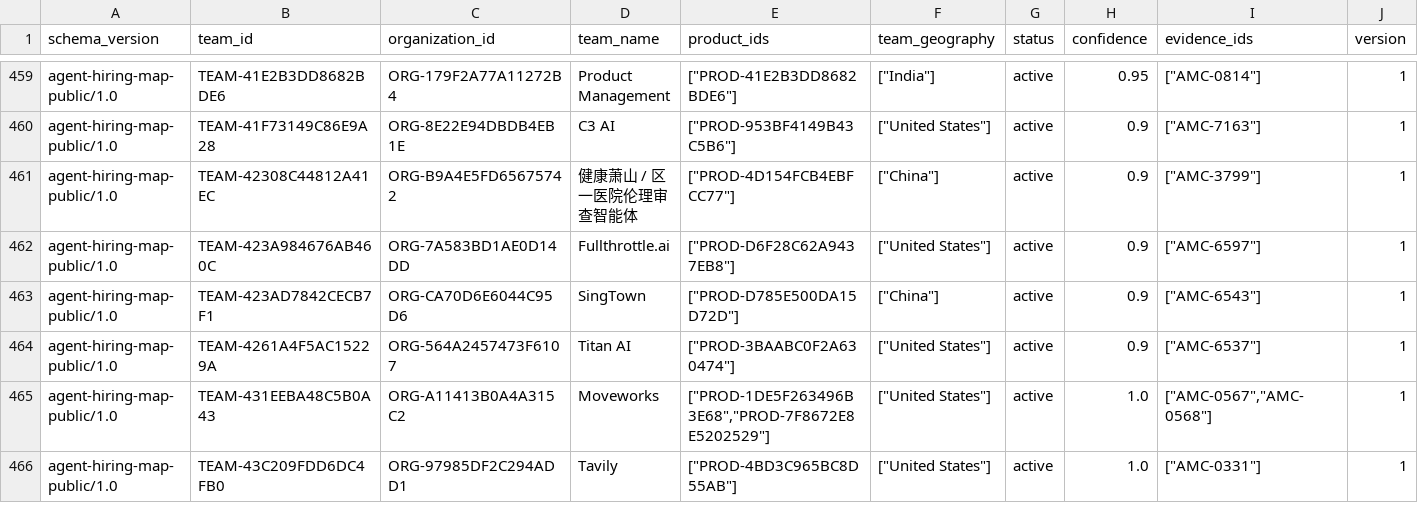
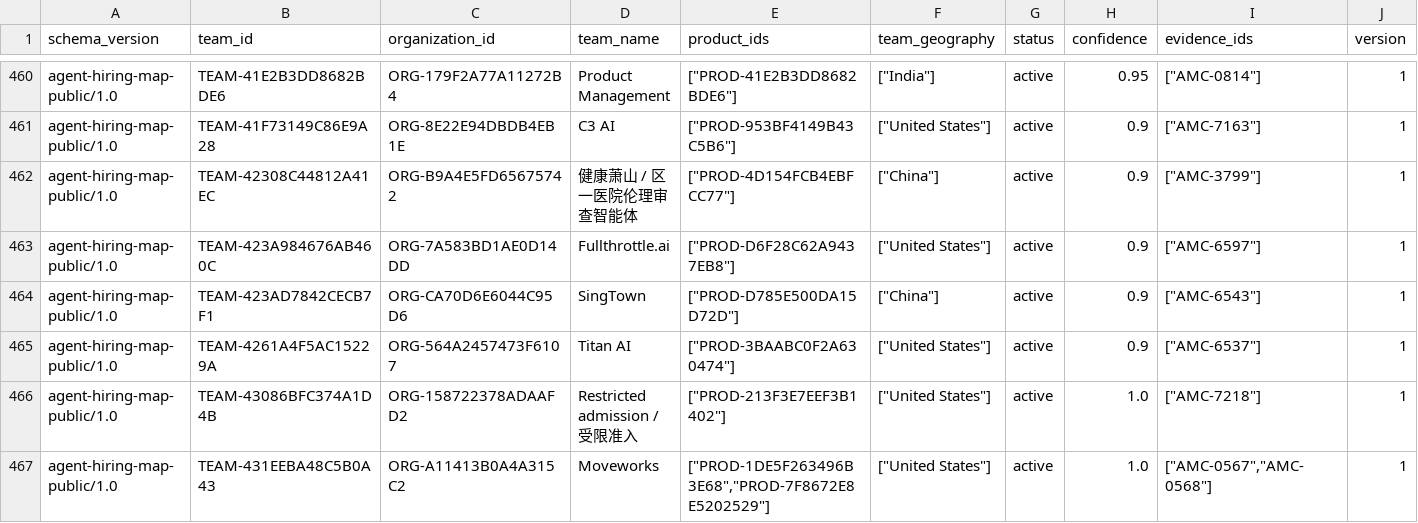
Before and after one commit to boyzcl/Agent-hiring-map, a CSV file: data/map/teams.csv, drawn as a sheet; only a part is shown, gaps mark what is left out; the shorter side is filled out with more unchanged rows; the diff covers the shown part only.

```diff
--- a/data/map/teams.csv
+++ b/data/map/teams.csv
@@ -464,2 +465,3 @@ agent-hiring-map-public/1.0,TEAM-423AD7842CECB7F1,ORG-CA70D6E6044C95D6,SingTown,
 agent-hiring-map-public/1.0,TEAM-4261A4F5AC15229A,ORG-564A2457473F6107,Titan AI,"[""PROD-3BAABC0F2A630474""]","[""United States""]",active,0.9,"[""AMC-6537""]",1
+agent-hiring-map-public/1.0,TEAM-43086BFC374A1D4B,ORG-158722378ADAAFD2,Restricted admission / 受限准入,"[""PROD-213F3E7EEF3B1402""]","[""United States""]",active,1.0,"[""AMC-7218""]",1
 agent-hiring-map-public/1.0,TEAM-431EEBA48C5B0A43,ORG-A11413B0A4A315C2,Moveworks,"[""PROD-1DE5F263496B3E68"",""PROD-7F8672E8E5202529""]","[""United States""]",active,1.0,"[""AMC-0567"",""AMC-0568""]",1
```
Also changed, not shown: 8 added rows elsewhere in this file, data/map/organizations.csv, data/map/products.csv, 38 other files.
